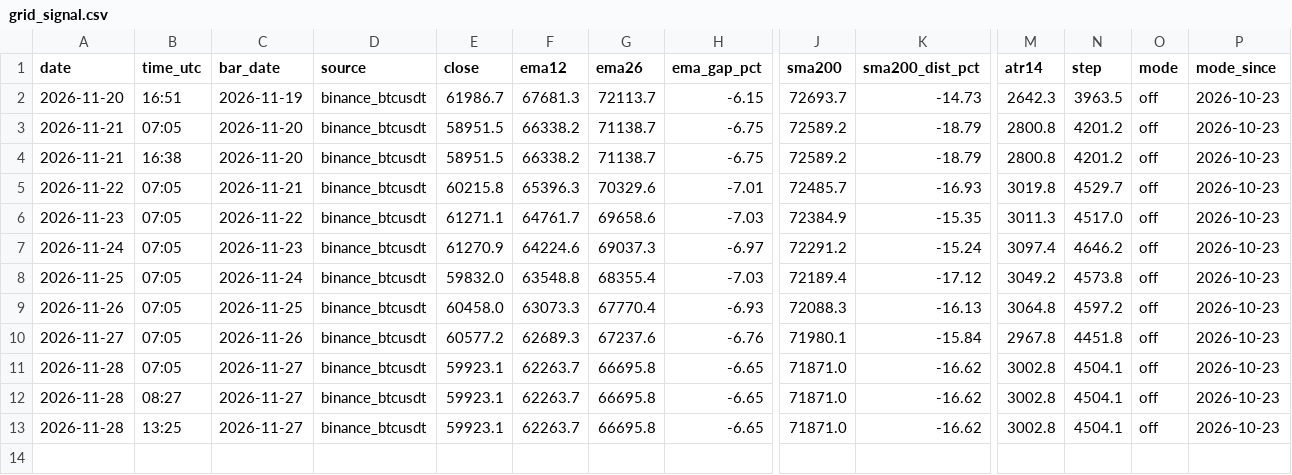
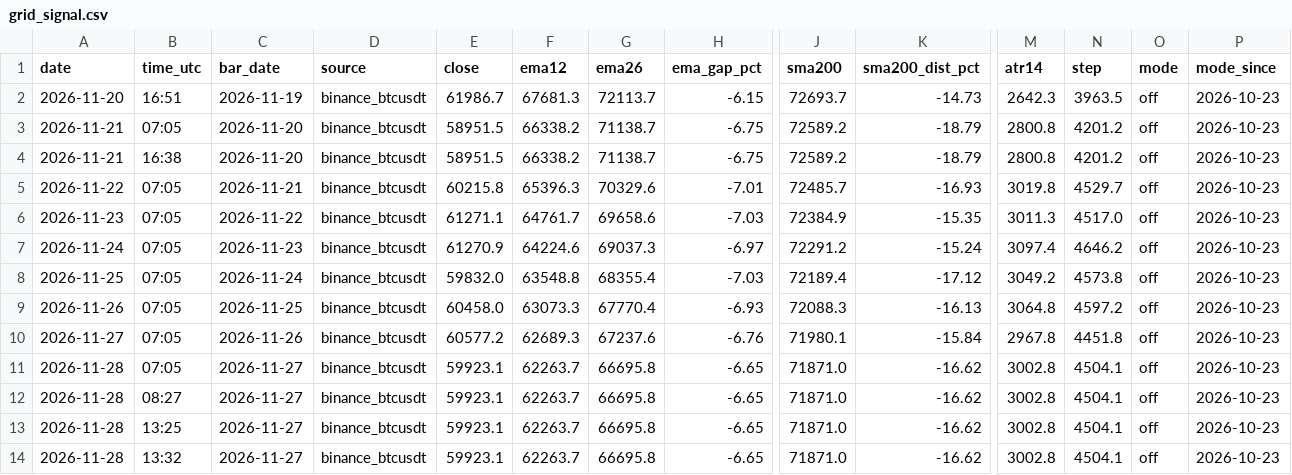
Before and after one commit to TEESOME/deribit-snapshot, a CSV file: data/grid_signal.csv, drawn as a sheet; only a part is shown, gaps mark what is left out; rows hold the shown columns only; the diff names each change by its address in the sheet, - before the commit and + after, or states it on an @@ line.

```diff
--- a/data/grid_signal.csv
+++ b/data/grid_signal.csv
+row 14: 2026-11-28 | 13:32 | 2026-11-27 | binance_btcusdt | 59923.1 | 62263.7 | 66695.8 | -6.65 | 71871.0 | -16.62 | 3002.8 | 4504.1 | off | 2026-10-23
```
Also changed, not shown: data/longvol_signal.csv, data/summary.csv, 7 other files.
